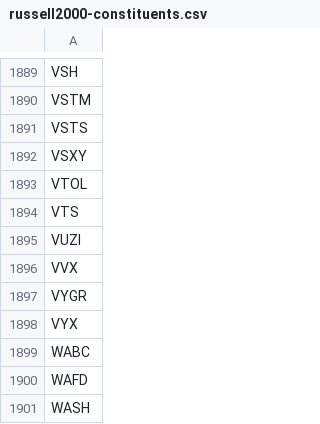
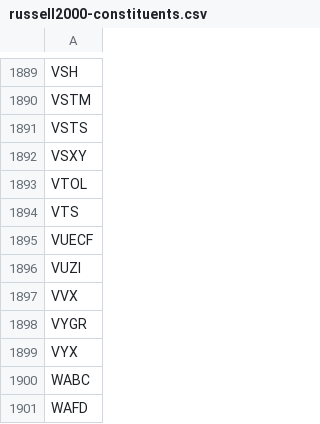
Before and after one commit to benjaminpo/finance-dataset, a CSV file: config/listings/russell2000-constituents.csv, drawn as a sheet; only a part is shown, gaps mark what is left out; the shorter side is filled out with more unchanged rows.

```diff
--- a/config/listings/russell2000-constituents.csv
+++ b/config/listings/russell2000-constituents.csv
@@ -1894,2 +1894,3 @@ VTOL
 VTS
+VUECF
 VUZI
```
Also changed, not shown: config/listings/krx-listed-symbols.csv, config/listings/tse-listed-symbols.csv.
